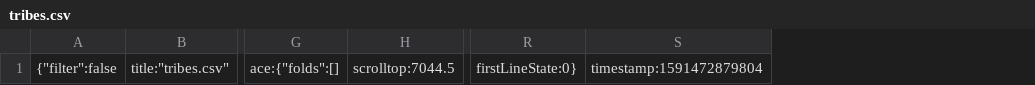
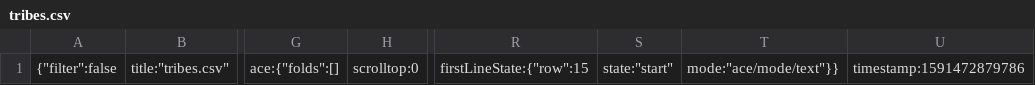
Before and after one commit to caseyjkey/missing-tribal-flags, a CSV file: .c9/metadata/environment/tribes.csv, drawn as a sheet; only a part is shown, gaps mark what is left out; removed rows and columns are numbered as before the commit, all else as after; the diff names each change by its address in the sheet, - before the commit and + after, or states it on an @@ line.

```diff
--- a/.c9/metadata/environment/tribes.csv
+++ b/.c9/metadata/environment/tribes.csv
-column H, row 1: scrolltop:7044.5
+column H, row 1: scrolltop:0
-column R, row 1: firstLineState:0}
-column S, row 1: timestamp:1591472879804
+column R, row 1: firstLineState:{"row":15
+column S, row 1: state:"start"
+column T, row 1: mode:"ace/mode/text"}}
+column U, row 1: timestamp:1591472879786
```
Also changed, not shown: 3 other files.
